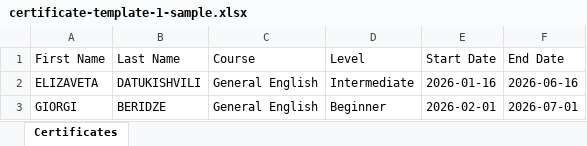
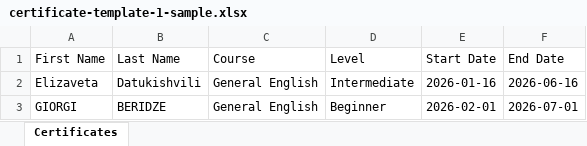
Before and after one commit to portalmoesd/certificate-maker, an Excel workbook: app/samples/certificate-template-1-sample.xlsx, sheet Certificates, drawn as a sheet; values as stored, in another font and other column widths than the file's, no borders; the diff names each change by its address in the sheet, - before the commit and + after, or states it on an @@ line.

```diff
--- a/app/samples/certificate-template-1-sample.xlsx (sheet Certificates)
+++ b/app/samples/certificate-template-1-sample.xlsx (sheet Certificates)
-A2 (First Name): ELIZAVETA
+A2 (First Name): Elizaveta
-B2 (Last Name): DATUKISHVILI
+B2 (Last Name): Datukishvili
```
Also changed, not shown: app/samples/certificate-template-2-sample.xlsx, app/samples/certificate-template-3-sample.xlsx, 15 other files.
